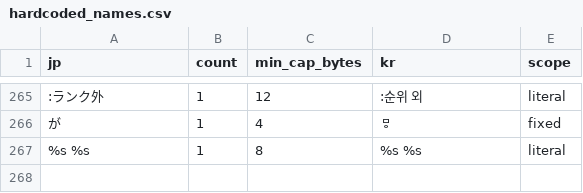
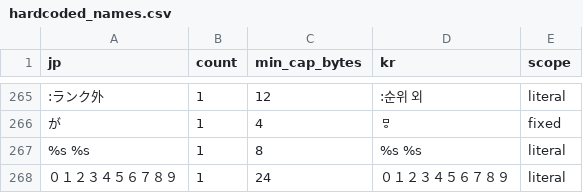
Before and after one commit to bulzipke/mhf-ko-localization, a CSV file: 번역중/hardcoded_names.csv, drawn as a sheet; only a part is shown, gaps mark what is left out.

```diff
--- a/번역중/hardcoded_names.csv
+++ b/번역중/hardcoded_names.csv
@@ -277 +277,2 @@
 %s　%s,1,8,%s %s,literal
+０１２３４５６７８９,1,24,０１２３４５６７８９,literal
```
Also changed, not shown: 2 other files.
